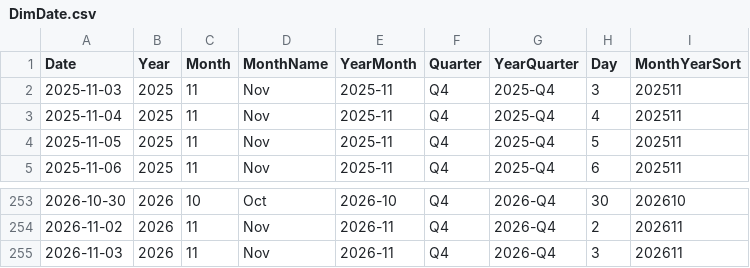
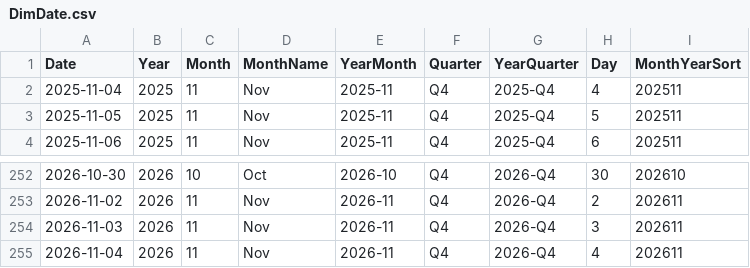
Before and after one commit to AlexTouvras/powerbi-portfolio, a CSV file: 01-finance/data/gold/DimDate.csv, drawn as a sheet; only a part is shown, gaps mark what is left out; removed rows and columns are numbered as before the commit, all else as after; the diff names each change by its address in the sheet, - before the commit and + after, or states it on an @@ line.

```diff
--- a/01-finance/data/gold/DimDate.csv
+++ b/01-finance/data/gold/DimDate.csv
-row 2: 2025-11-03 | 2025 | 11 | Nov | 2025-11 | Q4 | 2025-Q4 | 3 | 202511
+row 255: 2026-11-04 | 2026 | 11 | Nov | 2026-11 | Q4 | 2026-Q4 | 4 | 202611
```
Also changed, not shown: 3 other files.
